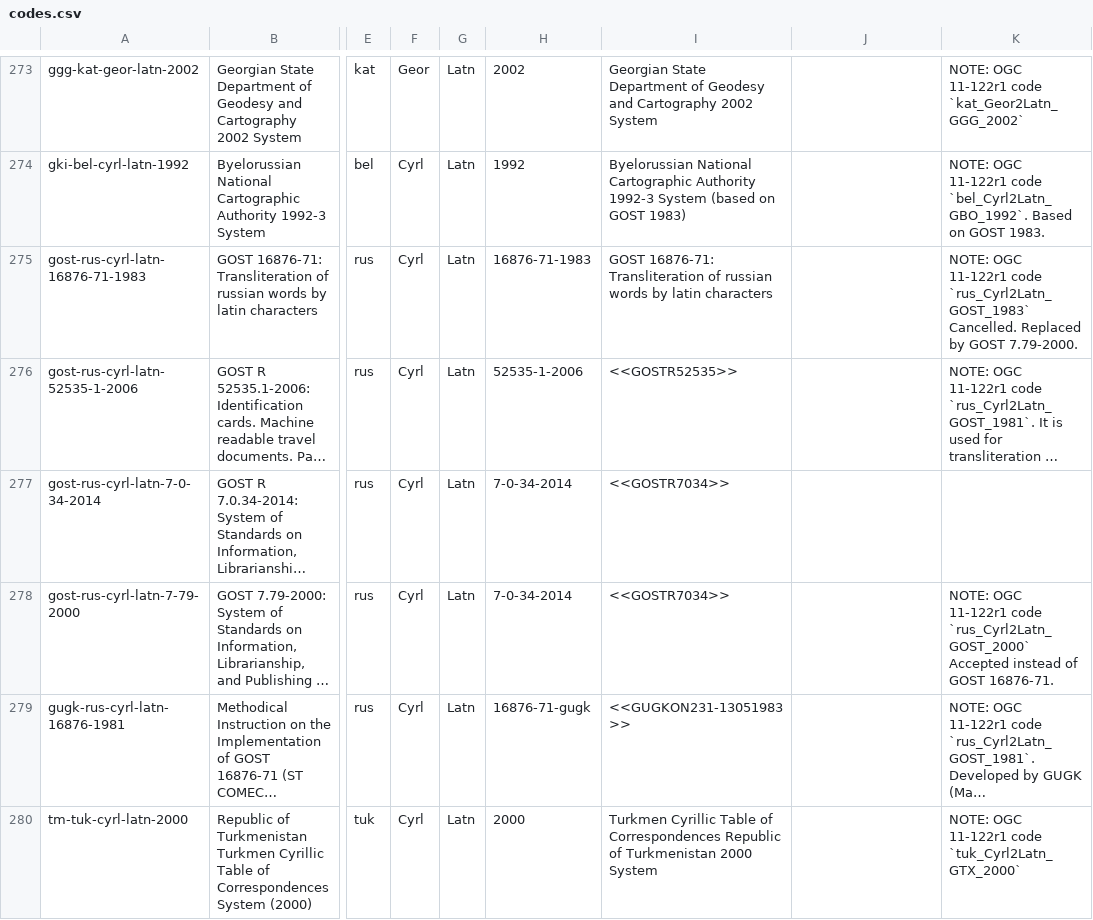
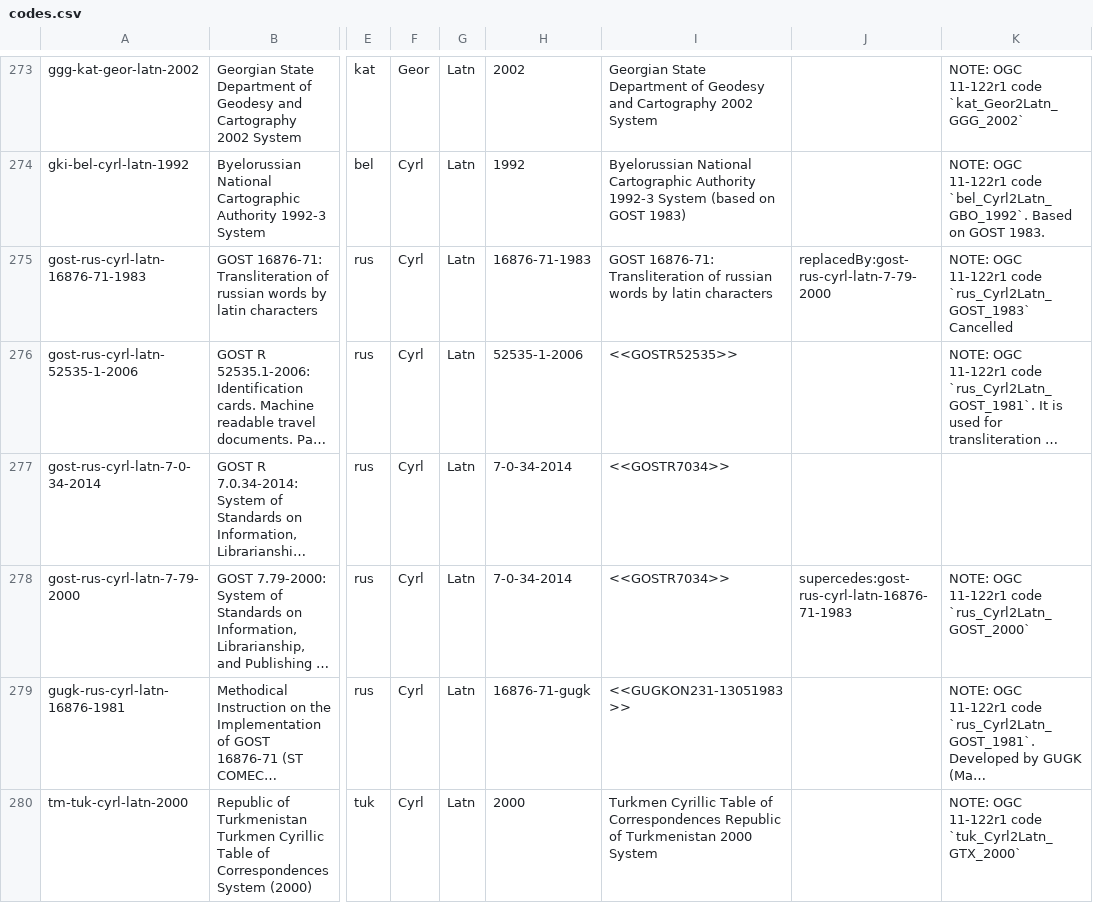
Before and after one commit to CalConnect/csd-transcription-systems, a CSV file: sources/data/codes.csv, drawn as a sheet; only a part is shown, gaps mark what is left out; long unchanged cells end in …; the diff names each change by its address in the sheet, - before the commit and + after, or states it on an @@ line.

Commit message:
Add `replacedBy` relation and use it on existing codes
Fixes #38
Fixes #47

```diff
--- a/sources/data/codes.csv
+++ b/sources/data/codes.csv
-J275: (empty)
+J275: replacedBy:gost-rus-cyrl-latn-7-79-2000
-K275: …code `rus_Cyrl2Latn_GOST_1983` Cancelled. Replaced by GOST 7.79-2000.
+K275: …code `rus_Cyrl2Latn_GOST_1983` Cancelled
-J278: (empty)
+J278: supercedes:gost-rus-cyrl-latn-16876-71-1983
-K278: …code `rus_Cyrl2Latn_GOST_2000` Accepted instead of GOST 16876-71.
+K278: …code `rus_Cyrl2Latn_GOST_2000`
```
Also changed, not shown: 1 other file.
